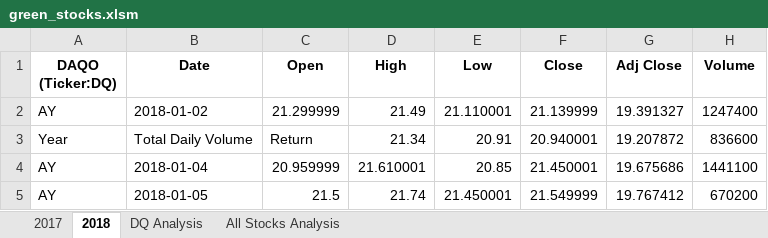
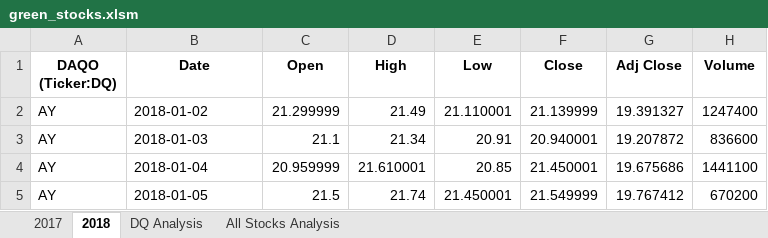
Before and after one commit to caseygomez/stock-analysis, an Excel workbook: green_stocks.xlsm, sheet 2018, drawn as a sheet; only a part is shown; values as stored, in another font and other column widths than the file's, no borders; the diff names each change by its address in the sheet, - before the commit and + after, or states it on an @@ line.

```diff
--- a/green_stocks.xlsm (sheet 2018)
+++ b/green_stocks.xlsm (sheet 2018)
-A3 (DAQO (Ticker:DQ)): Year
+A3 (DAQO (Ticker:DQ)): AY
-B3 (Date): Total Daily Volume
+B3 (Date): 2018-01-03
-C3 (Open): Return
+C3 (Open): 21.1
```
Also changed, not shown: sheet All Stocks Analysis.
